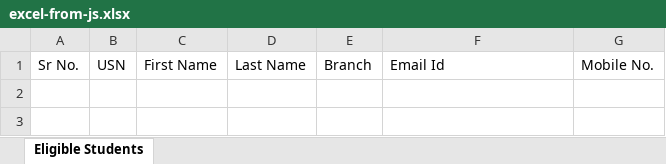
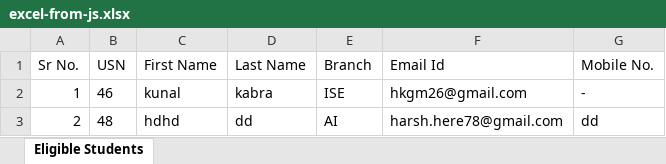
Before and after one commit to aniket1104/bit-placement-cell, an Excel workbook: server/output/excel-from-js.xlsx, sheet Eligible Students, drawn as a sheet; values as stored, in another font and other column widths than the file's, no borders; the diff names each change by its address in the sheet, - before the commit and + after, or states it on an @@ line.

```diff
--- a/server/output/excel-from-js.xlsx (sheet Eligible Students)
+++ b/server/output/excel-from-js.xlsx (sheet Eligible Students)
+row 2: 1 | 46 | kunal | kabra | ISE | hkgm26@gmail.com | -
+row 3: 2 | 48 | hdhd | dd | AI | harsh.here78@gmail.com | dd
```
Also changed, not shown: 14 other files.
